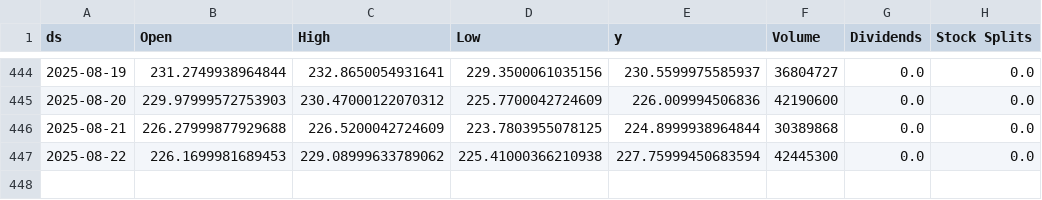
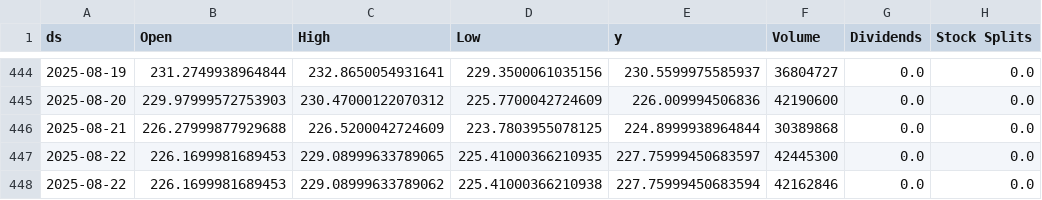
Before and after one commit to seungjoohan/stock-prediction-system, a CSV file: data/AAPL.csv, drawn as a sheet; only a part is shown, gaps mark what is left out.

```diff
--- a/data/AAPL.csv
+++ b/data/AAPL.csv
@@ -446,2 +446,3 @@ ds,Open,High,Low,y,Volume,Dividends,Stock Splits
 2025-08-21,226.27999877929688,226.5200042724609,223.7803955078125,224.8999938964844,30389868,0.0,0.0
-2025-08-22,226.1699981689453,229.08999633789062,225.41000366210938,227.75999450683594,42445300,0.0,0.0
+2025-08-22,226.1699981689453,229.08999633789065,225.41000366210935,227.75999450683597,42445300,0.0,0.0
+2025-08-22,226.1699981689453,229.08999633789062,225.41000366210938,227.75999450683594,42162846,0.0,0.0
```
Also changed, not shown: artifacts/AAPL_metrics.csv, artifacts/GOOG_metrics.csv, 9 other files.
